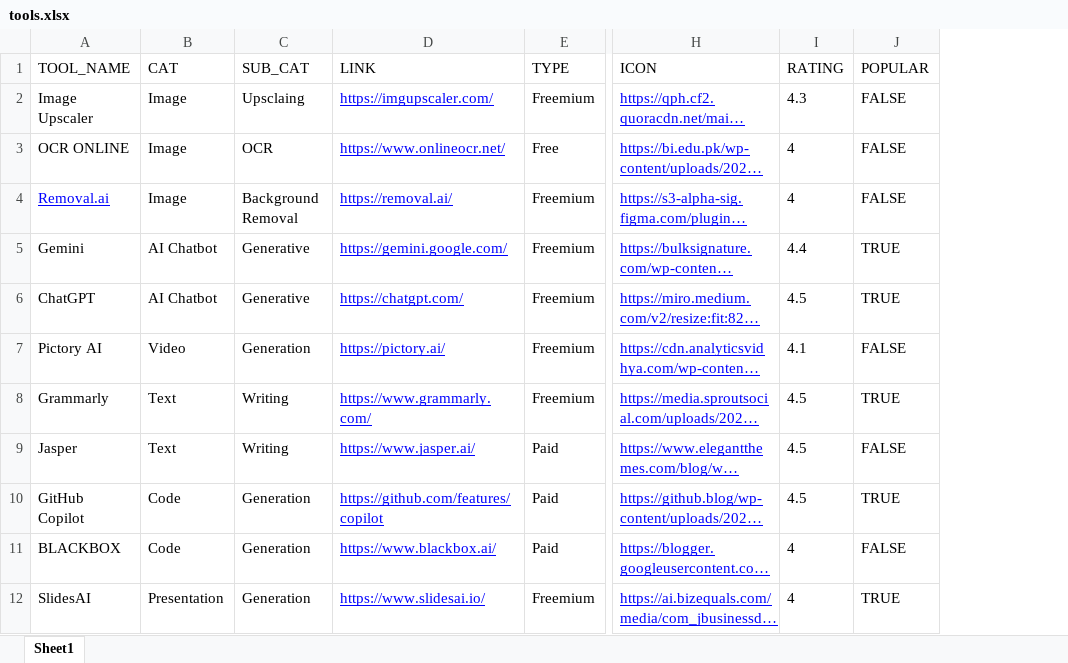
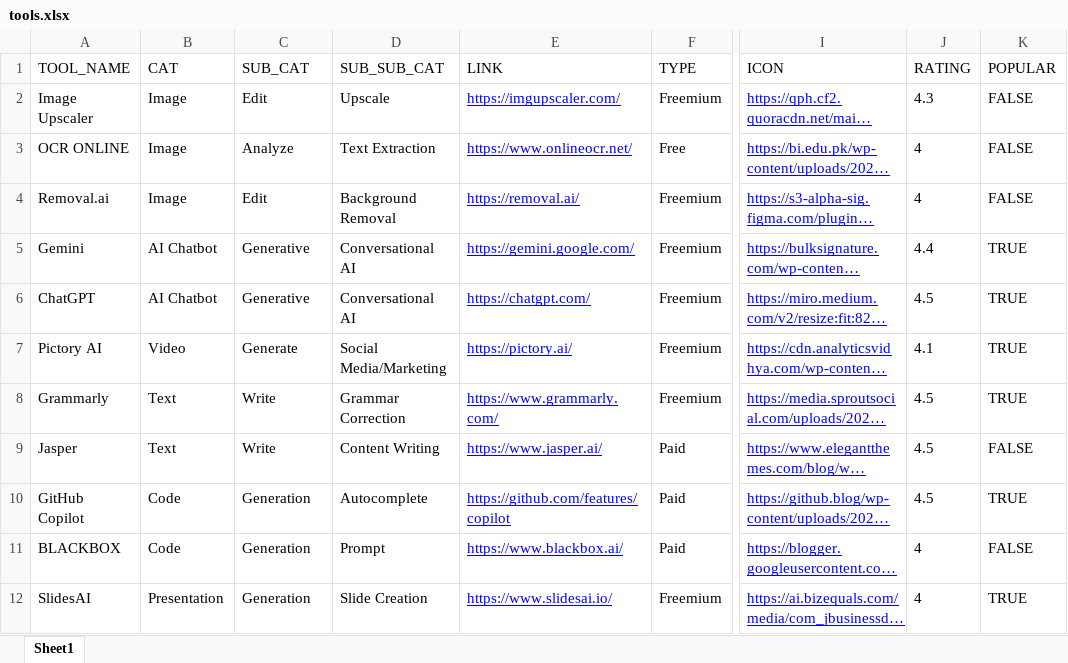
Before and after one commit to shayanbhutto/AIToolFinder, an Excel workbook: database/tools.xlsx, sheet Sheet1, drawn as a sheet; only a part is shown, gaps mark what is left out; long unchanged cells end in …; values as stored, in another font and other column widths than the file's, no borders; charts and pictures not drawn; addresses are those after the commit; the diff covers the shown part only; the diff names each change by its address in the sheet, - before the commit and + after, or states it on an @@ line.

Commit message:
Add files via upload

```diff
--- a/database/tools.xlsx (sheet Sheet1)
+++ b/database/tools.xlsx (sheet Sheet1)
+column D (SUB_SUB_CAT), rows 2-12: Upscale | Text Extraction | Background Removal | Conversational AI | Conversational AI | Social Media/Marketing | Grammar Correction | Content Writing | Autocomplete | Prompt | Slide Creation
-C2 (SUB_CAT): Upsclaing
+C2 (SUB_CAT): Edit
-C3 (SUB_CAT): OCR
+C3 (SUB_CAT): Analyze
@@ A4 underline: on → off, text colour: #0000FF → black @@
-C4 (SUB_CAT): Background Removal
+C4 (SUB_CAT): Edit
-C7 (SUB_CAT): Generation
+C7 (SUB_CAT): Generate
-K7 (POPULAR): FALSE
+K7 (POPULAR): TRUE
-C8:C9 (SUB_CAT): Writing
+C8:C9 (SUB_CAT): Write
```
Also changed, not shown: 1 added row and 8 edited cells elsewhere in this sheet.
